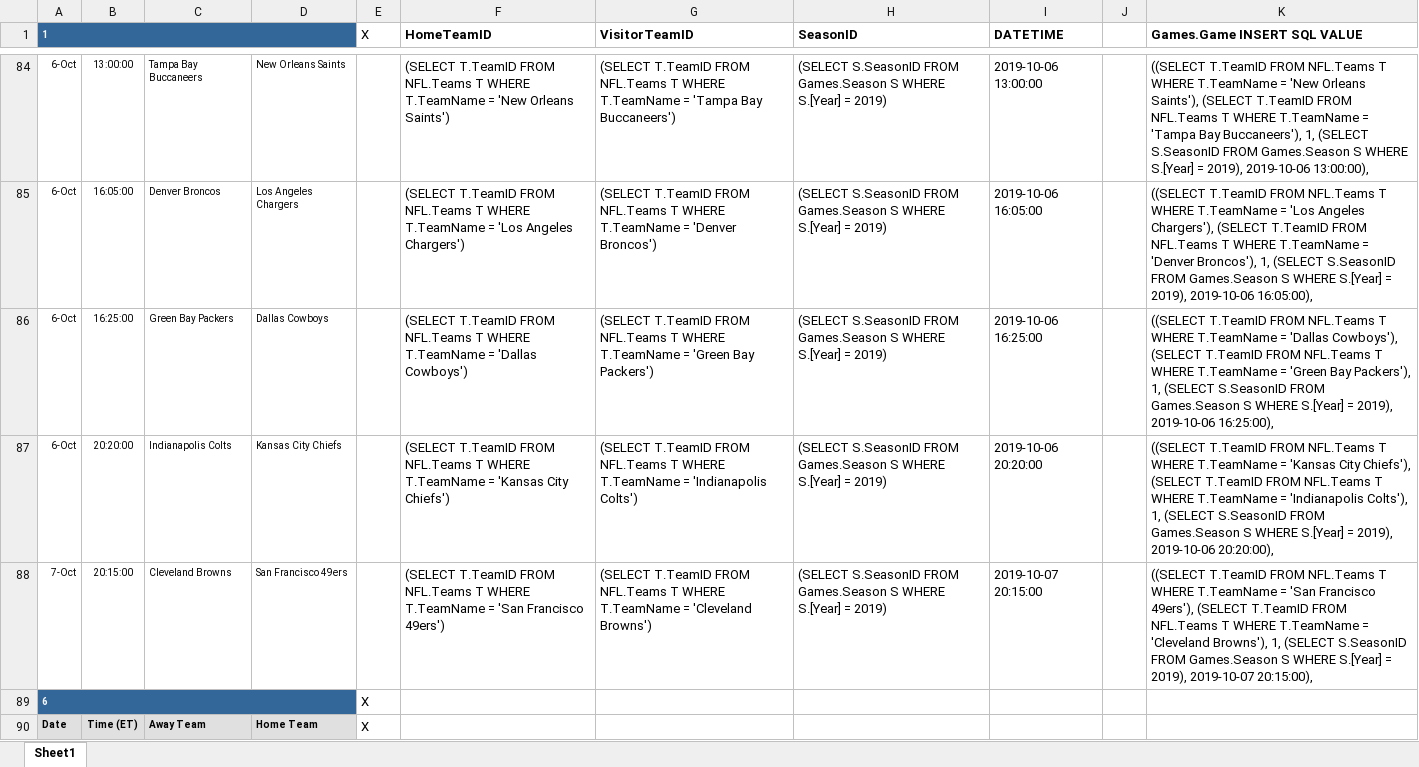
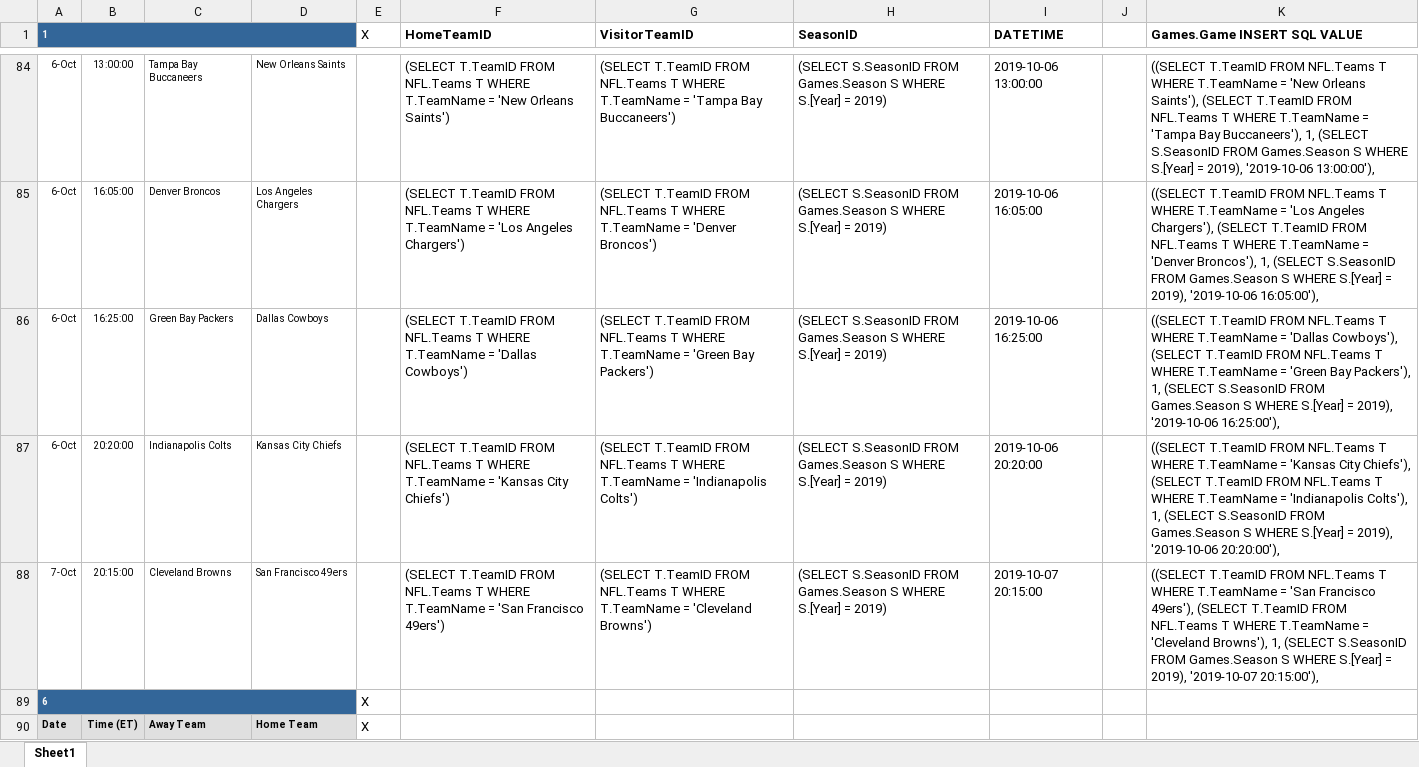
Before and after one commit to adkunkel/TEAM5_560, an Excel workbook: NFL 2019 Schedule.xlsx, sheet Sheet1, drawn as a sheet; only a part is shown, gaps mark what is left out; values as stored, in another font and other column widths than the file's, no borders; the diff covers the shown part only; the diff names each change by its address in the sheet, - before the commit and + after, or states it on an @@ line.

```diff
--- a/NFL 2019 Schedule.xlsx (sheet Sheet1)
+++ b/NFL 2019 Schedule.xlsx (sheet Sheet1)
-K84 (Games.Game INSERT SQL VALUE): …= 2019), 2019-10-06 13:00:00),
+K84 (Games.Game INSERT SQL VALUE): …= 2019), '2019-10-06 13:00:00'),
-K85 (Games.Game INSERT SQL VALUE): …= 2019), 2019-10-06 16:05:00),
+K85 (Games.Game INSERT SQL VALUE): …= 2019), '2019-10-06 16:05:00'),
-K86 (Games.Game INSERT SQL VALUE): …= 2019), 2019-10-06 16:25:00),
+K86 (Games.Game INSERT SQL VALUE): …= 2019), '2019-10-06 16:25:00'),
-K87 (Games.Game INSERT SQL VALUE): …= 2019), 2019-10-06 20:20:00),
+K87 (Games.Game INSERT SQL VALUE): …= 2019), '2019-10-06 20:20:00'),
-K88 (Games.Game INSERT SQL VALUE): …= 2019), 2019-10-07 20:15:00),
+K88 (Games.Game INSERT SQL VALUE): …= 2019), '2019-10-07 20:15:00'),
```
Also changed, not shown: 251 edited cells elsewhere in this sheet, formulas that keep their value, Player Info with Teams Spreadsheet.xlsx, 3 other files.
